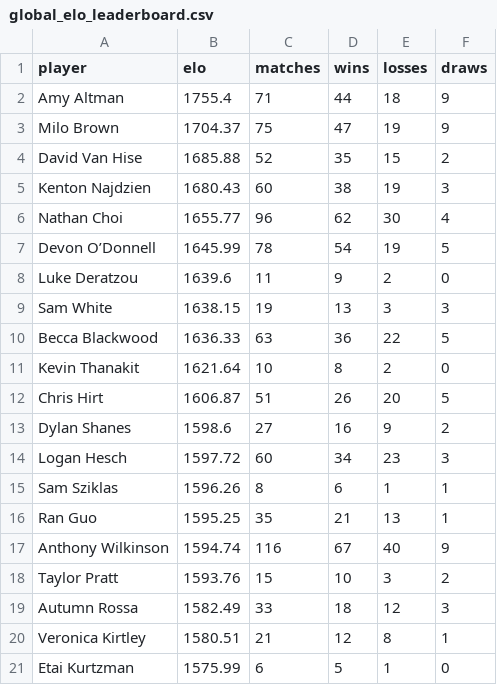
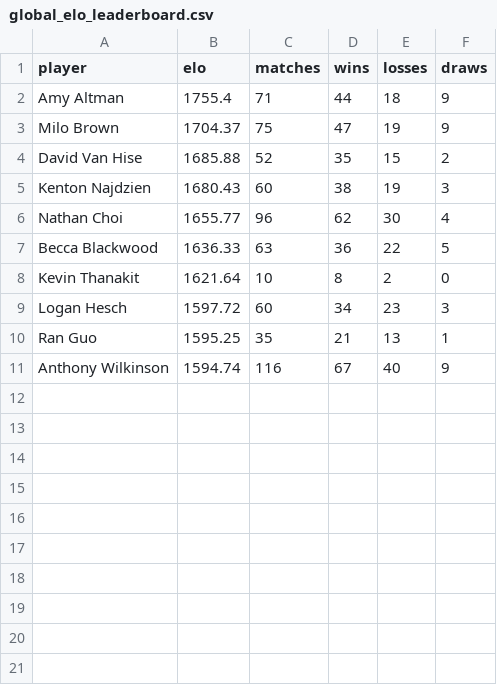
Before and after one commit to aswilkinson12/battlegrounds-elo-project, a CSV file: global_elo_leaderboard.csv, drawn as a sheet.

Commit message:
fixed global leaderboard showing

```diff
--- a/global_elo_leaderboard.csv
+++ b/global_elo_leaderboard.csv
@@ -6,16 +6,6 @@ Kenton Najdzien,1680.43,60,38,19,3
 Nathan Choi,1655.77,96,62,30,4
-Devon O’Donnell,1645.99,78,54,19,5
-Luke Deratzou,1639.6,11,9,2,0
-Sam White,1638.15,19,13,3,3
 Becca Blackwood,1636.33,63,36,22,5
 Kevin Thanakit,1621.64,10,8,2,0
-Chris Hirt,1606.87,51,26,20,5
-Dylan Shanes,1598.6,27,16,9,2
 Logan Hesch,1597.72,60,34,23,3
-Sam Sziklas,1596.26,8,6,1,1
 Ran Guo,1595.25,35,21,13,1
 Anthony Wilkinson,1594.74,116,67,40,9
-Taylor Pratt,1593.76,15,10,3,2
-Autumn Rossa,1582.49,33,18,12,3
-Veronica Kirtley,1580.51,21,12,8,1
-Etai Kurtzman,1575.99,6,5,1,0
```
Also changed, not shown: 2 other files.
